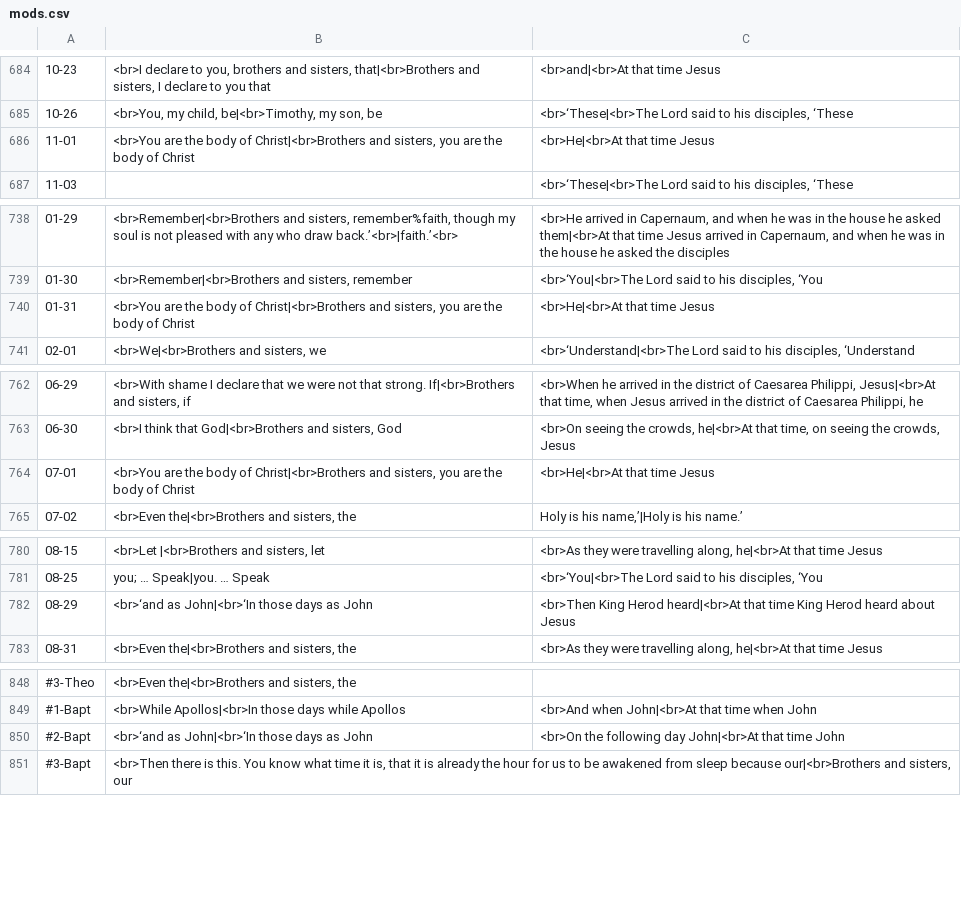
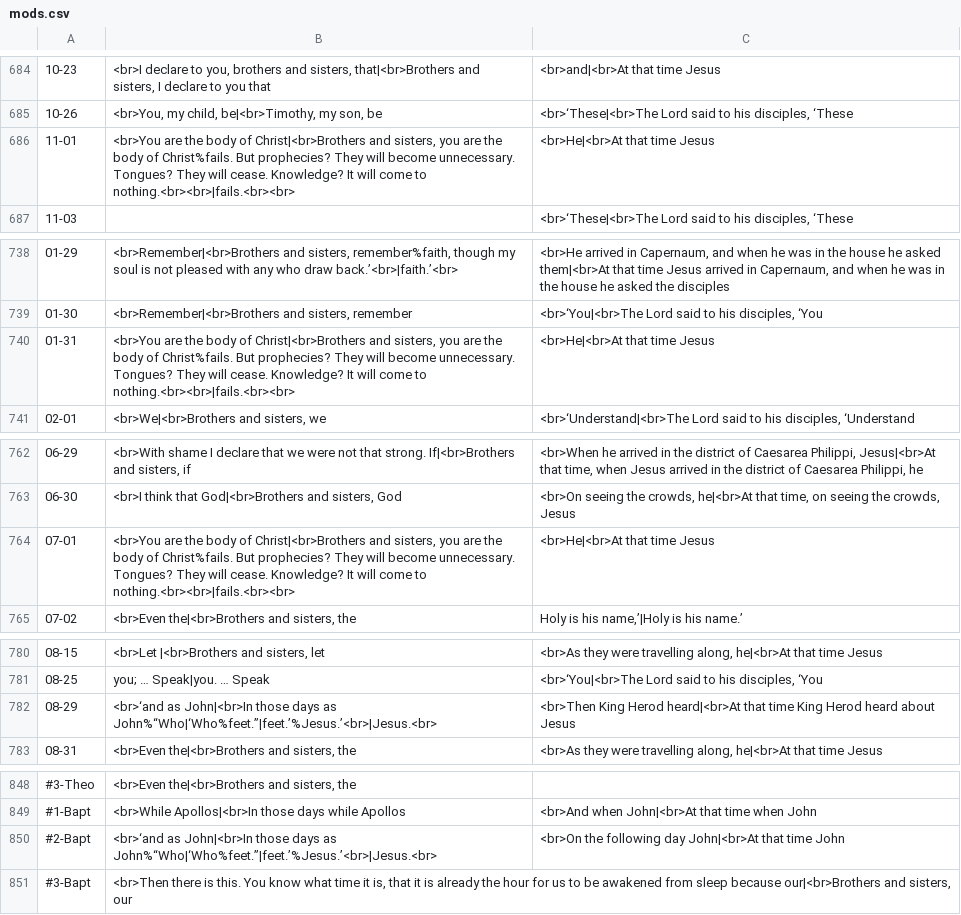
Before and after one commit to cmbryan/yocal, a CSV file: db/mods.csv, drawn as a sheet; only a part is shown, gaps mark what is left out; the diff covers the shown part only; the diff names each change by its address in the sheet, - before the commit and + after, or states it on an @@ line.

Commit message:
tweaks

```diff
--- a/db/mods.csv
+++ b/db/mods.csv
-B686: …body of Christ
+B686: …body of Christ%fails. But prophecies? They will become unnecessary. Tongues? They will cease. Knowledge? It will come to nothing.<br><br>|fails.<br><br>
-B740: …body of Christ
+B740: …body of Christ%fails. But prophecies? They will become unnecessary. Tongues? They will cease. Knowledge? It will come to nothing.<br><br>|fails.<br><br>
-B764: …body of Christ
+B764: …body of Christ%fails. But prophecies? They will become unnecessary. Tongues? They will cease. Knowledge? It will come to nothing.<br><br>|fails.<br><br>
-B782: <br>‘and as John|<br>‘In those days as John
+B782: <br>‘and as John|<br>In those days as John%“Who|‘Who%feet.”|feet.’%Jesus.’<br>|Jesus.<br>
-B850: <br>‘and as John|<br>‘In those days as John
+B850: <br>‘and as John|<br>In those days as John%“Who|‘Who%feet.”|feet.’%Jesus.’<br>|Jesus.<br>
```
Also changed, not shown: 1 edited cell elsewhere in this file.
